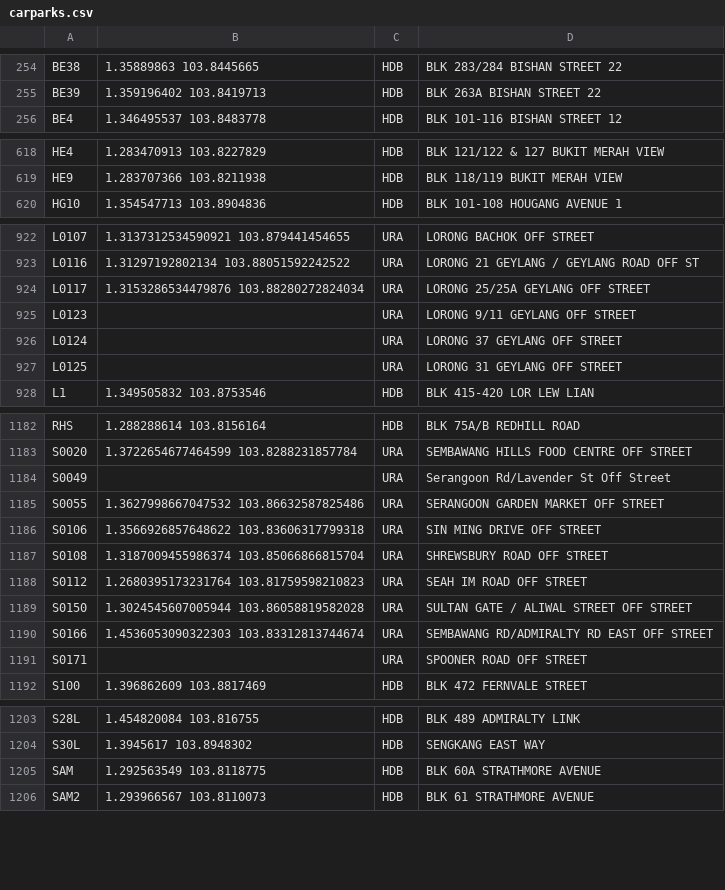
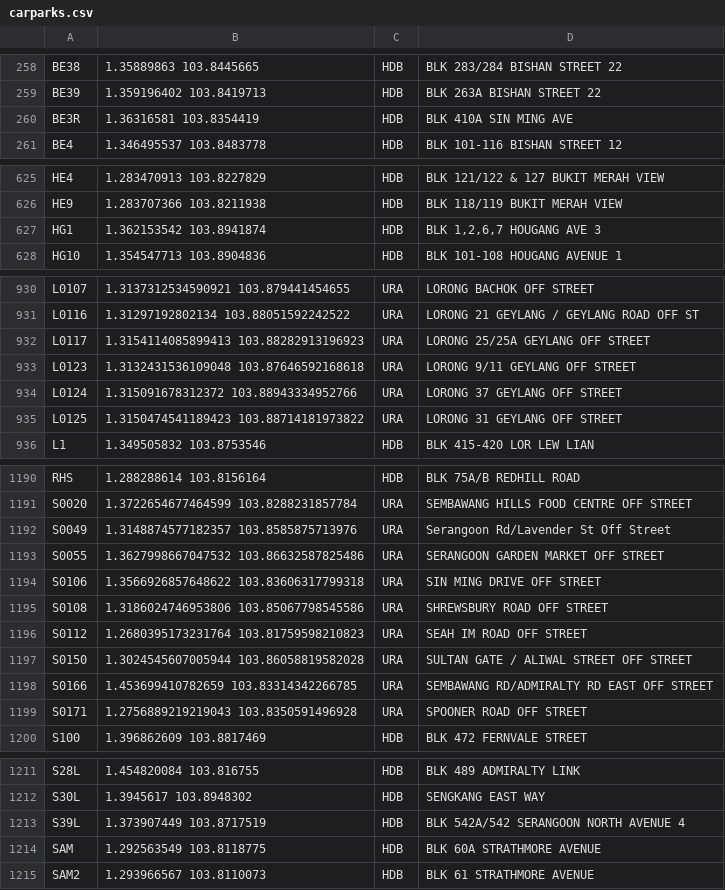
Before and after one commit to stroitzsch/carpark_data_collector_singapore, a CSV file: data/carparks.csv, drawn as a sheet; only a part is shown, gaps mark what is left out; the diff covers the shown part only.

```diff
--- a/data/carparks.csv
+++ b/data/carparks.csv
@@ -255,2 +259,3 @@ BE38,1.35889863 103.8445665,HDB,BLK 283/284 BISHAN STREET 22
 BE39,1.359196402 103.8419713,HDB,BLK 263A BISHAN STREET 22
+BE3R,1.36316581 103.8354419,HDB,BLK 410A SIN MING AVE
 BE4,1.346495537 103.8483778,HDB,BLK 101-116 BISHAN STREET 12
@@ -619,2 +626,3 @@ HE4,1.283470913 103.8227829,HDB,BLK 121/122 & 127 BUKIT MERAH VIEW
 HE9,1.283707366 103.8211938,HDB,BLK 118/119 BUKIT MERAH VIEW
+HG1,1.362153542 103.8941874,HDB,"BLK 1,2,6,7 HOUGANG AVE 3"
 HG10,1.354547713 103.8904836,HDB,BLK 101-108 HOUGANG AVENUE 1
@@ -923,6 +931,6 @@ L0107,1.3137312534590921 103.879441454655,URA,LORONG BACHOK OFF STREET
 L0116,1.31297192802134 103.88051592242522,URA,LORONG 21 GEYLANG / GEYLANG ROAD OFF ST
-L0117,1.3153286534479876 103.88280272824034,URA,LORONG 25/25A GEYLANG OFF STREET
-L0123,,URA,LORONG 9/11 GEYLANG OFF STREET
-L0124,,URA,LORONG 37 GEYLANG OFF STREET
-L0125,,URA,LORONG 31 GEYLANG OFF STREET
+L0117,1.3154114085899413 103.88282913196923,URA,LORONG 25/25A GEYLANG OFF STREET
+L0123,1.3132431536109048 103.87646592168618,URA,LORONG 9/11 GEYLANG OFF STREET
+L0124,1.315091678312372 103.88943334952766,URA,LORONG 37 GEYLANG OFF STREET
+L0125,1.3150474541189423 103.88714181973822,URA,LORONG 31 GEYLANG OFF STREET
 L1,1.349505832 103.8753546,HDB,BLK 415-420 LOR LEW LIAN
@@ -1183,10 +1191,10 @@ RHS,1.288288614 103.8156164,HDB,BLK 75A/B REDHILL ROAD
 S0020,1.3722654677464599 103.8288231857784,URA,SEMBAWANG HILLS FOOD CENTRE OFF STREET
-S0049,,URA,Serangoon Rd/Lavender  St Off Street
+S0049,1.3148874577182357 103.8585875713976,URA,Serangoon Rd/Lavender  St Off Street
 S0055,1.3627998667047532 103.86632587825486,URA,SERANGOON GARDEN MARKET OFF STREET
 S0106,1.3566926857648622 103.83606317799318,URA,SIN MING DRIVE OFF STREET
-S0108,1.3187009455986374 103.85066866815704,URA,SHREWSBURY ROAD OFF STREET
+S0108,1.3186024746953806 103.85067798545586,URA,SHREWSBURY ROAD OFF STREET
 S0112,1.2680395173231764 103.81759598210823,URA,SEAH IM ROAD OFF STREET
 S0150,1.3024545607005944 103.86058819582028,URA,SULTAN GATE / ALIWAL STREET OFF STREET
-S0166,1.4536053090322303 103.83312813744674,URA,SEMBAWANG RD/ADMIRALTY  RD EAST OFF STREET
-S0171,,URA,SPOONER ROAD OFF STREET
+S0166,1.453699410782659 103.83314342266785,URA,SEMBAWANG RD/ADMIRALTY  RD EAST OFF STREET
+S0171,1.2756889219219043 103.8350591496928,URA,SPOONER ROAD OFF STREET
 S100,1.396862609 103.8817469,HDB,BLK 472 FERNVALE STREET
@@ -1204,2 +1212,3 @@ S28L,1.454820084 103.816755,HDB,BLK 489 ADMIRALTY LINK
 S30L,1.3945617 103.8948302,HDB,SENGKANG EAST WAY
+S39L,1.373907449 103.8717519,HDB,BLK 542A/542 SERANGOON NORTH AVENUE 4
 SAM,1.292563549 103.8118775,HDB,BLK 60A STRATHMORE AVENUE
```
Also changed, not shown: 8 added rows and 7 edited cells elsewhere in this file, 24 other files.
